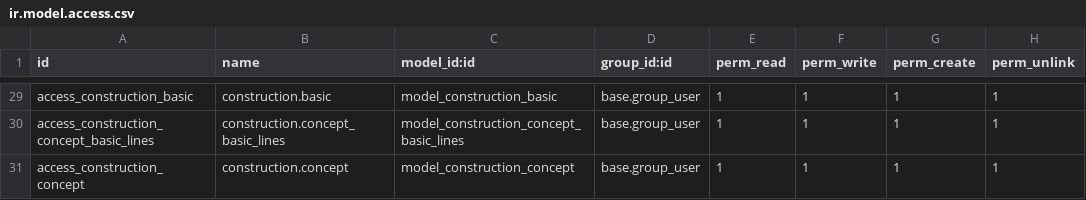
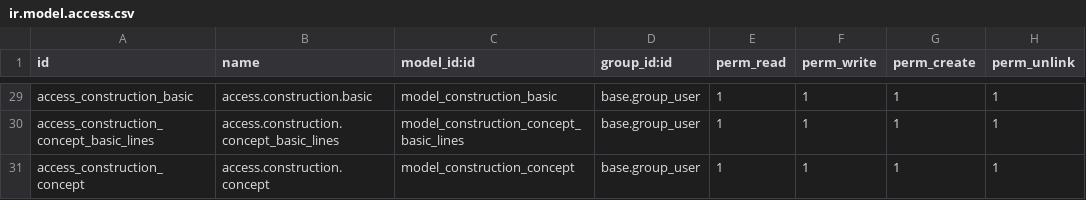
Before and after one commit to Sohersa/BIM-Guadalajara, a CSV file: construction/security/ir.model.access.csv, drawn as a sheet; only a part is shown, gaps mark what is left out; the diff covers the shown part only; the diff names each change by its address in the sheet, - before the commit and + after, or states it on an @@ line.

```diff
--- a/construction/security/ir.model.access.csv
+++ b/construction/security/ir.model.access.csv
-B29 (name): construction.basic
+B29 (name): access.construction.basic
-B30 (name): construction.concept_basic_lines
+B30 (name): access.construction.concept_basic_lines
-B31 (name): construction.concept
+B31 (name): access.construction.concept
```
Also changed, not shown: 27 edited cells elsewhere in this file.
